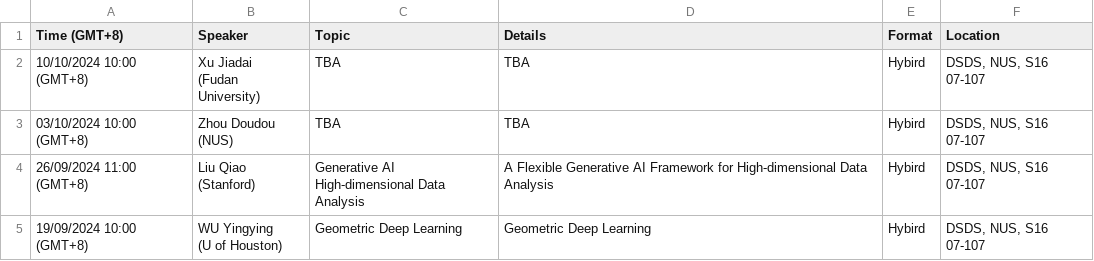
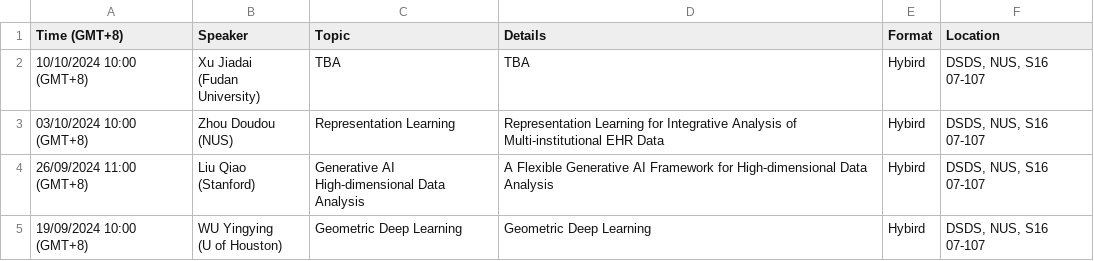
Before and after one commit to zhigang-yao/group-projects, a CSV file: docs/pri/Yao Group Privatissimum cb02715c306e40ca8d8b2bac4dd200e2.csv, drawn as a sheet; only a part is shown.

```diff
--- a/docs/pri/Yao Group Privatissimum cb02715c306e40ca8d8b2bac4dd200e2.csv
+++ b/docs/pri/Yao Group Privatissimum cb02715c306e40ca8d8b2bac4dd200e2.csv
@@ -3,4 +3,4 @@
 (Fudan University)",TBA,TBA,Hybird,"DSDS, NUS, S16 07-107"
-03/10/2024 10:00 (GMT+8),"Zhou Doudou
-(NUS)",TBA,TBA,Hybird,"DSDS, NUS, S16 07-107"
+03/10/2024 10:00 (GMT+8),"Zhou Doudou
+(NUS)",Representation Learning,Representation Learning for Integrative Analysis of Multi-institutional EHR Data,Hybird,"DSDS, NUS, S16 07-107"
 26/09/2024 11:00 (GMT+8),"Liu Qiao
```
Also changed, not shown: 4 other files.
